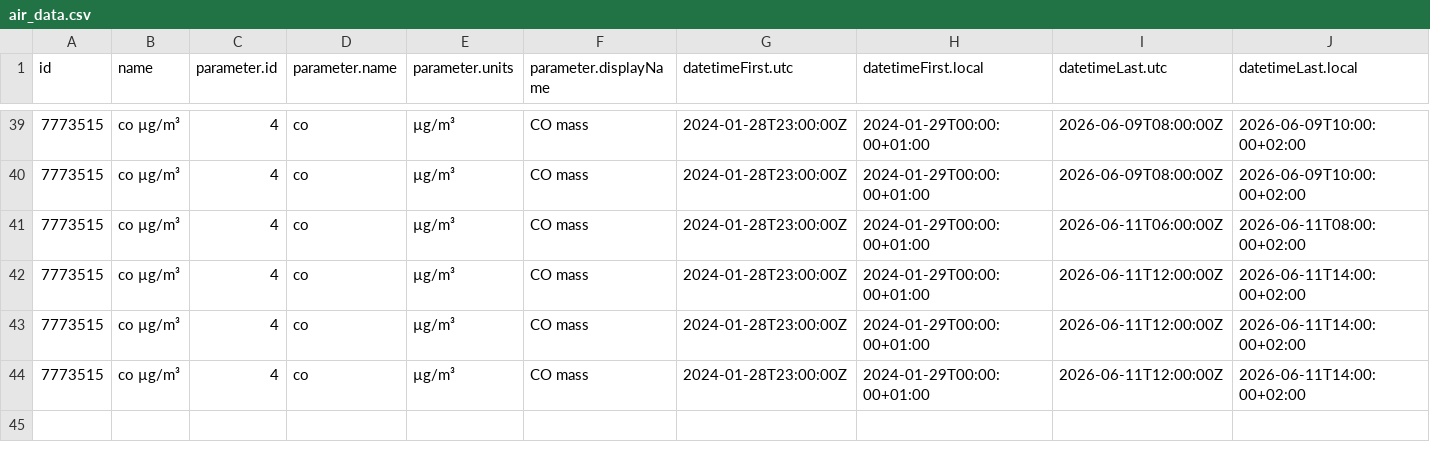
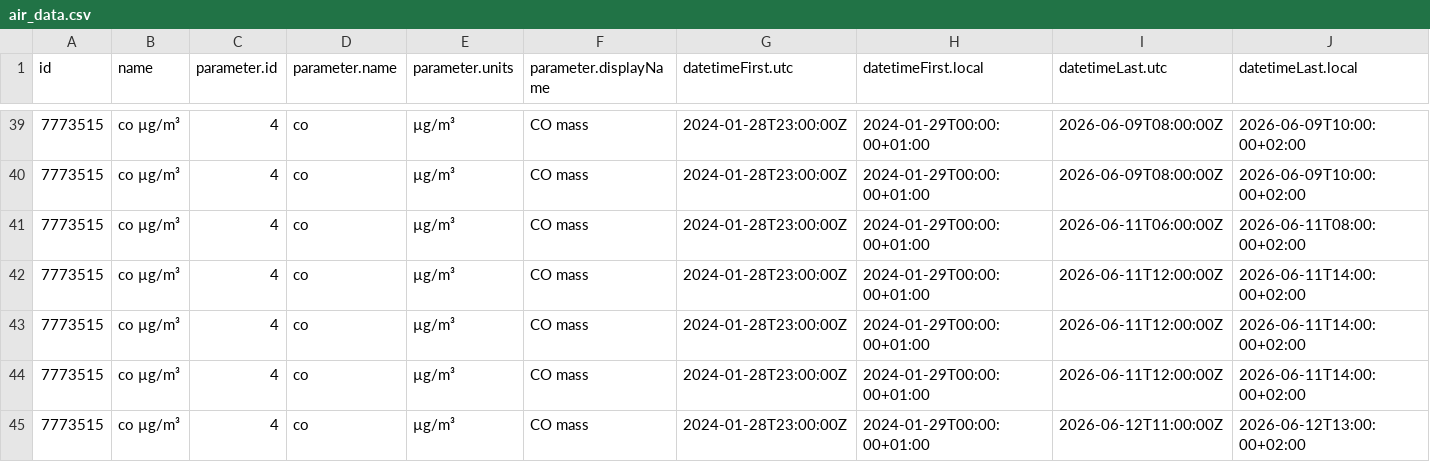
Before and after one commit to YAGOHEHE/practica_08_airquality, a CSV file: data/air_data.csv, drawn as a sheet; only a part is shown, gaps mark what is left out; rows hold the shown columns only; the diff names each change by its address in the sheet, - before the commit and + after, or states it on an @@ line.

Commit message:
gh actions: Update data Mon Jun 15 13:27:10 UTC 2026

```diff
--- a/data/air_data.csv
+++ b/data/air_data.csv
+row 45: 7773515 | co µg/m³ | 4 | co | µg/m³ | CO mass | 2024-01-28T23:00:00Z | 2024-01-29T00:00:00+01:00 | 2026-06-12T11:00:00Z | 2026-06-12T13:00:00+02:00
```
